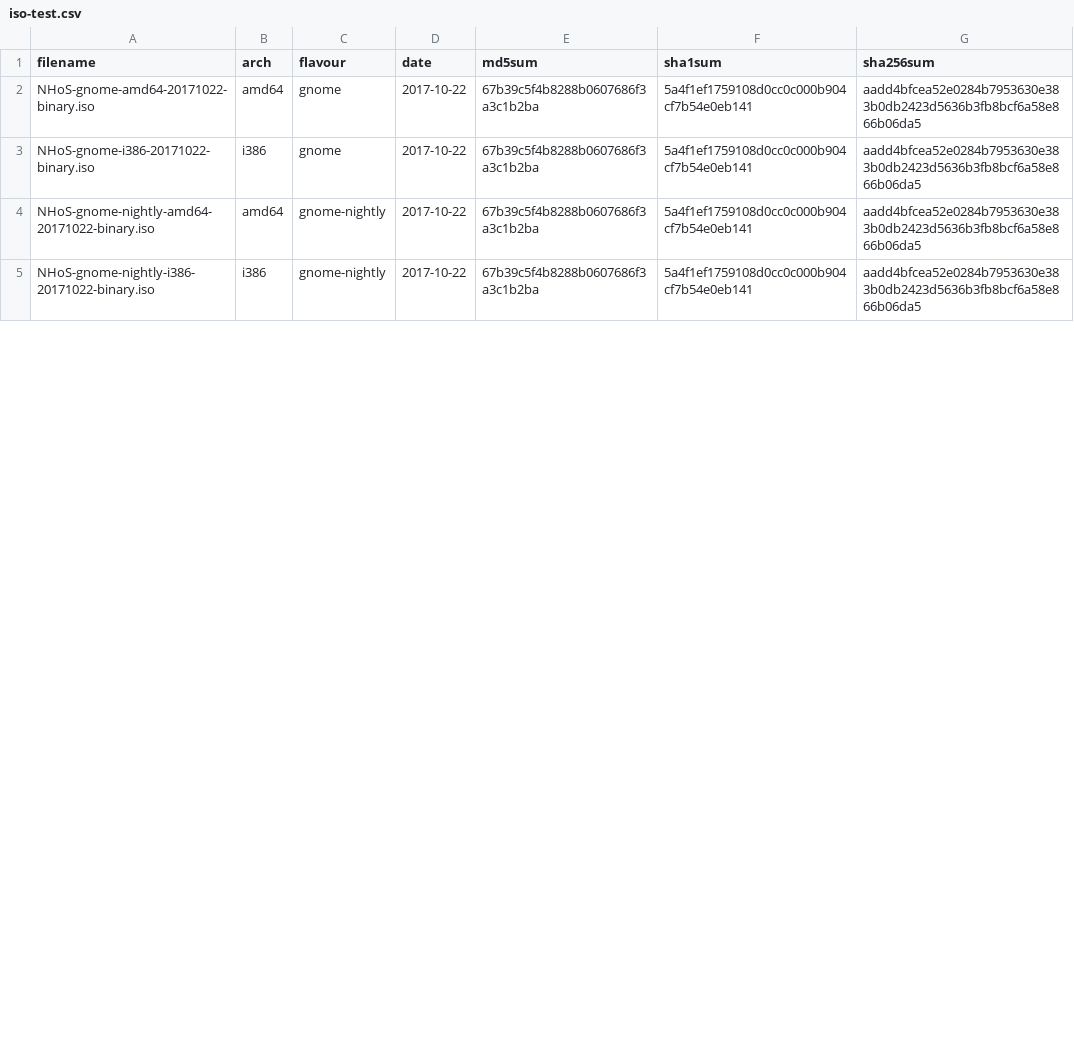
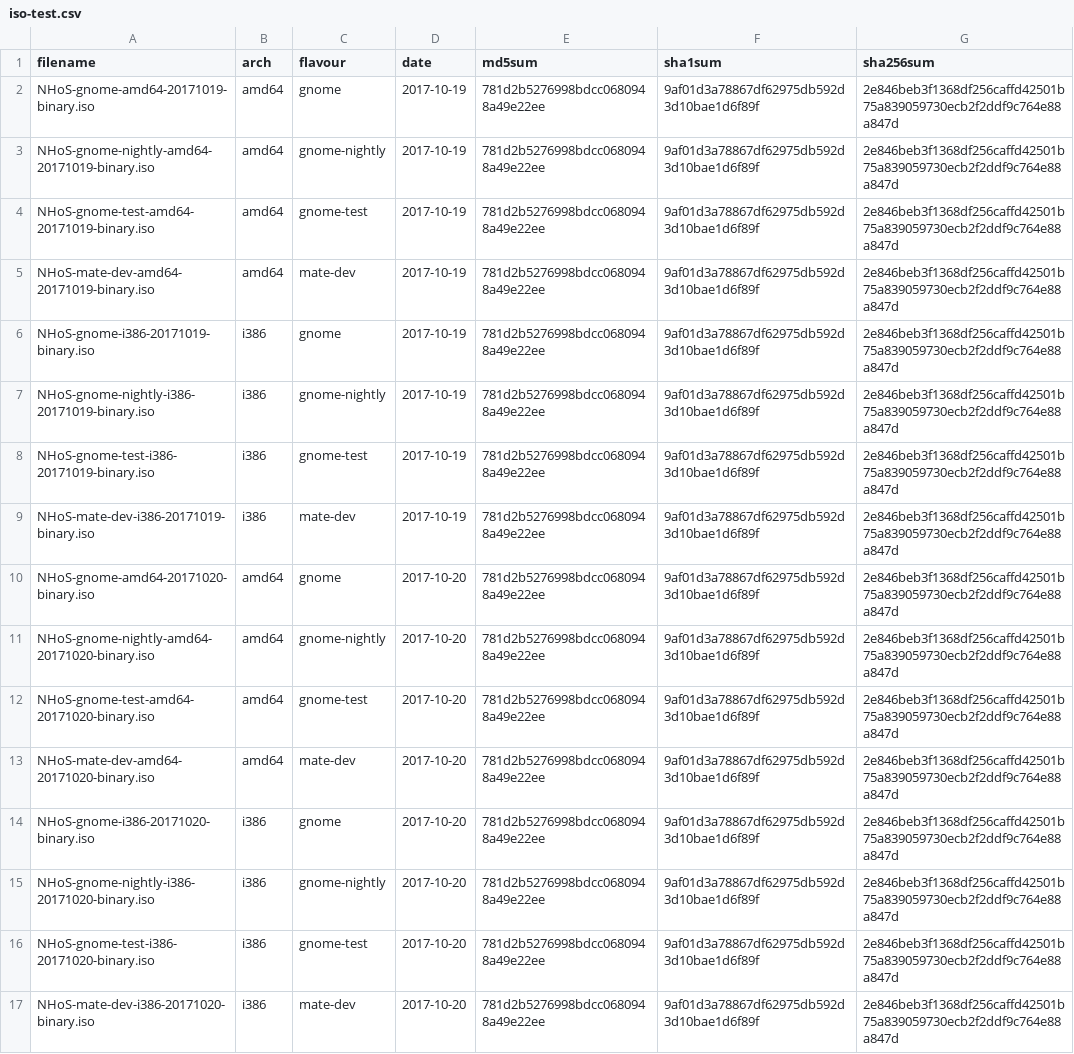
Before and after one commit to nhos-project/nhos-project.github.io, a CSV file: _data/iso-test.csv, drawn as a sheet; only a part is shown; the diff covers the shown part only.

Commit message:
Added more rows to iso-test.csv

```diff
--- a/_data/iso-test.csv
+++ b/_data/iso-test.csv
@@ -1,5 +1,17 @@
 filename,arch,flavour,date,md5sum,sha1sum,sha256sum
-NHoS-gnome-amd64-20171022-binary.iso,amd64,gnome,2017-10-22,67b39c5f4b8288b0607686f3a3c1b2ba,5a4f1ef1759108d0cc0c000b904cf7b54e0eb141,aadd4bfcea52e0284b7953630e383b0db2423d5636b3fb8bcf6a58e866b06da5
-NHoS-gnome-i386-20171022-binary.iso,i386,gnome,2017-10-22,67b39c5f4b8288b0607686f3a3c1b2ba,5a4f1ef1759108d0cc0c000b904cf7b54e0eb141,aadd4bfcea52e0284b7953630e383b0db2423d5636b3fb8bcf6a58e866b06da5
-NHoS-gnome-nightly-amd64-20171022-binary.iso,amd64,gnome-nightly,2017-10-22,67b39c5f4b8288b0607686f3a3c1b2ba,5a4f1ef1759108d0cc0c000b904cf7b54e0eb141,aadd4bfcea52e0284b7953630e383b0db2423d5636b3fb8bcf6a58e866b06da5
-NHoS-gnome-nightly-i386-20171022-binary.iso,i386,gnome-nightly,2017-10-22,67b39c5f4b8288b0607686f3a3c1b2ba,5a4f1ef1759108d0cc0c000b904cf7b54e0eb141,aadd4bfcea52e0284b7953630e383b0db2423d5636b3fb8bcf6a58e866b06da5
+NHoS-gnome-amd64-20171019-binary.iso,amd64,gnome,2017-10-19,781d2b5276998bdcc0680948a49e22ee,9af01d3a78867df62975db592d3d10bae1d6f89f,2e846beb3f1368df256caffd42501b75a839059730ecb2f2ddf9c764e88a847d
+NHoS-gnome-nightly-amd64-20171019-binary.iso,amd64,gnome-nightly,2017-10-19,781d2b5276998bdcc0680948a49e22ee,9af01d3a78867df62975db592d3d10bae1d6f89f,2e846beb3f1368df256caffd42501b75a839059730ecb2f2ddf9c764e88a847d
+NHoS-gnome-test-amd64-20171019-binary.iso,amd64,gnome-test,2017-10-19,781d2b5276998bdcc0680948a49e22ee,9af01d3a78867df62975db592d3d10bae1d6f89f,2e846beb3f1368df256caffd42501b75a839059730ecb2f2ddf9c764e88a847d
+NHoS-mate-dev-amd64-20171019-binary.iso,amd64,mate-dev,2017-10-19,781d2b5276998bdcc0680948a49e22ee,9af01d3a78867df62975db592d3d10bae1d6f89f,2e846beb3f1368df256caffd42501b75a839059730ecb2f2ddf9c764e88a847d
+NHoS-gnome-i386-20171019-binary.iso,i386,gnome,2017-10-19,781d2b5276998bdcc0680948a49e22ee,9af01d3a78867df62975db592d3d10bae1d6f89f,2e846beb3f1368df256caffd42501b75a839059730ecb2f2ddf9c764e88a847d
+NHoS-gnome-nightly-i386-20171019-binary.iso,i386,gnome-nightly,2017-10-19,781d2b5276998bdcc0680948a49e22ee,9af01d3a78867df62975db592d3d10bae1d6f89f,2e846beb3f1368df256caffd42501b75a839059730ecb2f2ddf9c764e88a847d
+NHoS-gnome-test-i386-20171019-binary.iso,i386,gnome-test,2017-10-19,781d2b5276998bdcc0680948a49e22ee,9af01d3a78867df62975db592d3d10bae1d6f89f,2e846beb3f1368df256caffd42501b75a839059730ecb2f2ddf9c764e88a847d
+NHoS-mate-dev-i386-20171019-binary.iso,i386,mate-dev,2017-10-19,781d2b5276998bdcc0680948a49e22ee,9af01d3a78867df62975db592d3d10bae1d6f89f,2e846beb3f1368df256caffd42501b75a839059730ecb2f2ddf9c764e88a847d
+NHoS-gnome-amd64-20171020-binary.iso,amd64,gnome,2017-10-20,781d2b5276998bdcc0680948a49e22ee,9af01d3a78867df62975db592d3d10bae1d6f89f,2e846beb3f1368df256caffd42501b75a839059730ecb2f2ddf9c764e88a847d
+NHoS-gnome-nightly-amd64-20171020-binary.iso,amd64,gnome-nightly,2017-10-20,781d2b5276998bdcc0680948a49e22ee,9af01d3a78867df62975db592d3d10bae1d6f89f,2e846beb3f1368df256caffd42501b75a839059730ecb2f2ddf9c764e88a847d
+NHoS-gnome-test-amd64-20171020-binary.iso,amd64,gnome-test,2017-10-20,781d2b5276998bdcc0680948a49e22ee,9af01d3a78867df62975db592d3d10bae1d6f89f,2e846beb3f1368df256caffd42501b75a839059730ecb2f2ddf9c764e88a847d
+NHoS-mate-dev-amd64-20171020-binary.iso,amd64,mate-dev,2017-10-20,781d2b5276998bdcc0680948a49e22ee,9af01d3a78867df62975db592d3d10bae1d6f89f,2e846beb3f1368df256caffd42501b75a839059730ecb2f2ddf9c764e88a847d
+NHoS-gnome-i386-20171020-binary.iso,i386,gnome,2017-10-20,781d2b5276998bdcc0680948a49e22ee,9af01d3a78867df62975db592d3d10bae1d6f89f,2e846beb3f1368df256caffd42501b75a839059730ecb2f2ddf9c764e88a847d
+NHoS-gnome-nightly-i386-20171020-binary.iso,i386,gnome-nightly,2017-10-20,781d2b5276998bdcc0680948a49e22ee,9af01d3a78867df62975db592d3d10bae1d6f89f,2e846beb3f1368df256caffd42501b75a839059730ecb2f2ddf9c764e88a847d
+NHoS-gnome-test-i386-20171020-binary.iso,i386,gnome-test,2017-10-20,781d2b5276998bdcc0680948a49e22ee,9af01d3a78867df62975db592d3d10bae1d6f89f,2e846beb3f1368df256caffd42501b75a839059730ecb2f2ddf9c764e88a847d
+NHoS-mate-dev-i386-20171020-binary.iso,i386,mate-dev,2017-10-20,781d2b5276998bdcc0680948a49e22ee,9af01d3a78867df62975db592d3d10bae1d6f89f,2e846beb3f1368df256caffd42501b75a839059730ecb2f2ddf9c764e88a847d
```
Also changed, not shown: 5 added rows, 3 removed rows and 15 edited cells elsewhere in this file.
